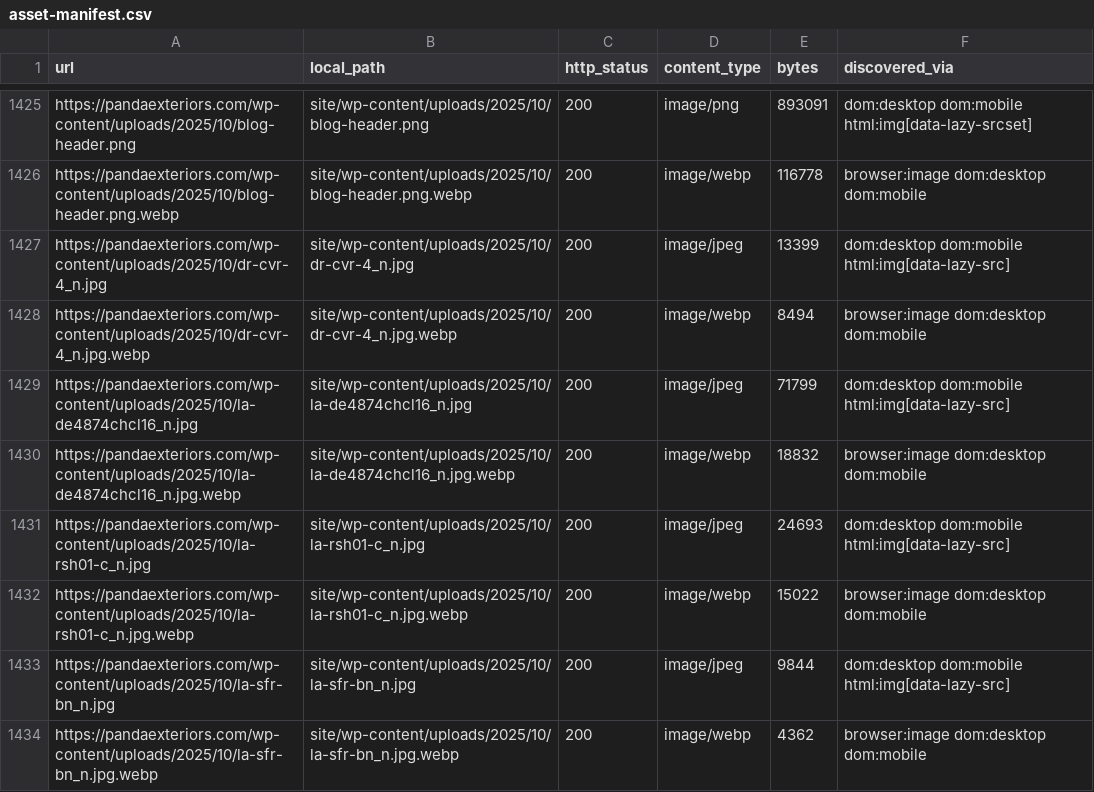
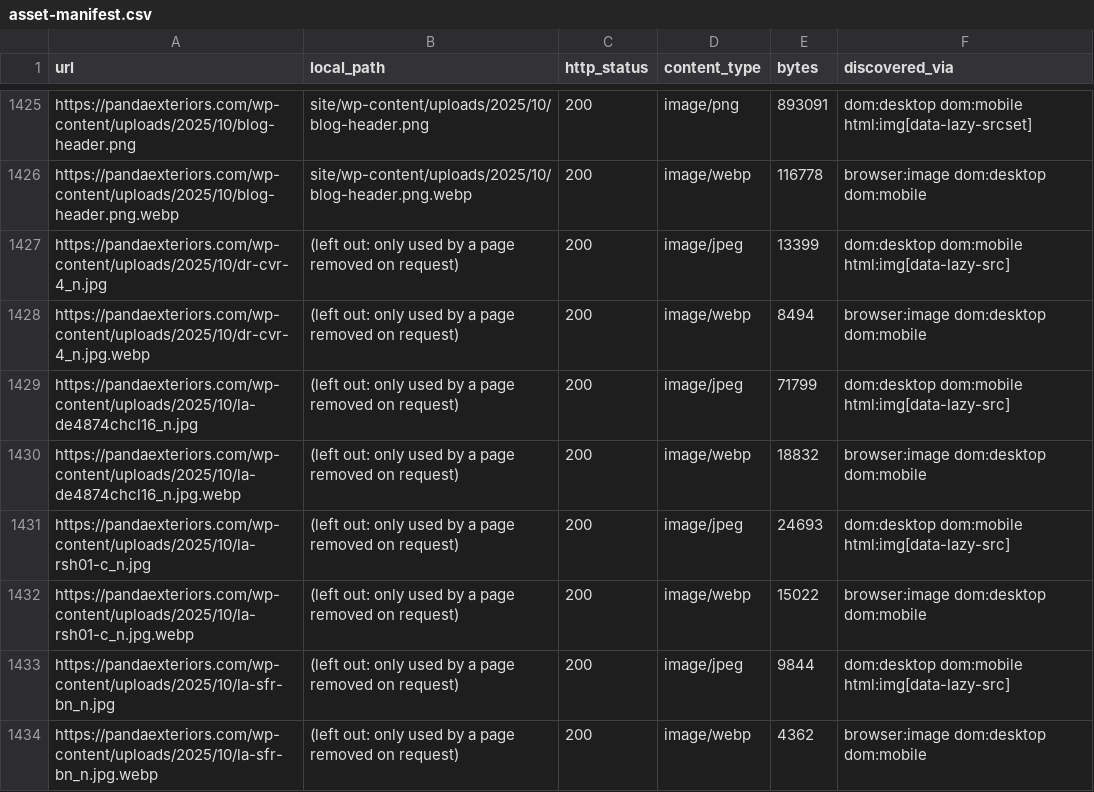
Before and after one commit to hunterallenlee10-cpu/pandaV1, a CSV file: docs/asset-manifest.csv, drawn as a sheet; only a part is shown, gaps mark what is left out; the diff covers the shown part only.

```diff
--- a/docs/asset-manifest.csv
+++ b/docs/asset-manifest.csv
@@ -1426,9 +1426,9 @@ https://pandaexteriors.com/wp-content/uploads/2025/10/blog-header.png,site/wp-co
 https://pandaexteriors.com/wp-content/uploads/2025/10/blog-header.png.webp,site/wp-content/uploads/2025/10/blog-header.png.webp,200,image/webp,116778,browser:image dom:desktop dom:mobile
-https://pandaexteriors.com/wp-content/uploads/2025/10/dr-cvr-4_n.jpg,site/wp-content/uploads/2025/10/dr-cvr-4_n.jpg,200,image/jpeg,13399,dom:desktop dom:mobile html:img[data-lazy-src]
-https://pandaexteriors.com/wp-content/uploads/2025/10/dr-cvr-4_n.jpg.webp,site/wp-content/uploads/2025/10/dr-cvr-4_n.jpg.webp,200,image/webp,8494,browser:image dom:desktop dom:mobile
-https://pandaexteriors.com/wp-content/uploads/2025/10/la-de4874chcl16_n.jpg,site/wp-content/uploads/2025/10/la-de4874chcl16_n.jpg,200,image/jpeg,71799,dom:desktop dom:mobile html:img[data-lazy-src]
-https://pandaexteriors.com/wp-content/uploads/2025/10/la-de4874chcl16_n.jpg.webp,site/wp-content/uploads/2025/10/la-de4874chcl16_n.jpg.webp,200,image/webp,18832,browser:image dom:desktop dom:mobile
-https://pandaexteriors.com/wp-content/uploads/2025/10/la-rsh01-c_n.jpg,site/wp-content/uploads/2025/10/la-rsh01-c_n.jpg,200,image/jpeg,24693,dom:desktop dom:mobile html:img[data-lazy-src]
-https://pandaexteriors.com/wp-content/uploads/2025/10/la-rsh01-c_n.jpg.webp,site/wp-content/uploads/2025/10/la-rsh01-c_n.jpg.webp,200,image/webp,15022,browser:image dom:desktop dom:mobile
-https://pandaexteriors.com/wp-content/uploads/2025/10/la-sfr-bn_n.jpg,site/wp-content/uploads/2025/10/la-sfr-bn_n.jpg,200,image/jpeg,9844,dom:desktop dom:mobile html:img[data-lazy-src]
-https://pandaexteriors.com/wp-content/uploads/2025/10/la-sfr-bn_n.jpg.webp,site/wp-content/uploads/2025/10/la-sfr-bn_n.jpg.webp,200,image/webp,4362,browser:image dom:desktop dom:mobile
+https://pandaexteriors.com/wp-content/uploads/2025/10/dr-cvr-4_n.jpg,(left out: only used by a page removed on request),200,image/jpeg,13399,dom:desktop dom:mobile html:img[data-lazy-src]
+https://pandaexteriors.com/wp-content/uploads/2025/10/dr-cvr-4_n.jpg.webp,(left out: only used by a page removed on request),200,image/webp,8494,browser:image dom:desktop dom:mobile
+https://pandaexteriors.com/wp-content/uploads/2025/10/la-de4874chcl16_n.jpg,(left out: only used by a page removed on request),200,image/jpeg,71799,dom:desktop dom:mobile html:img[data-lazy-src]
+https://pandaexteriors.com/wp-content/uploads/2025/10/la-de4874chcl16_n.jpg.webp,(left out: only used by a page removed on request),200,image/webp,18832,browser:image dom:desktop dom:mobile
+https://pandaexteriors.com/wp-content/uploads/2025/10/la-rsh01-c_n.jpg,(left out: only used by a page removed on request),200,image/jpeg,24693,dom:desktop dom:mobile html:img[data-lazy-src]
+https://pandaexteriors.com/wp-content/uploads/2025/10/la-rsh01-c_n.jpg.webp,(left out: only used by a page removed on request),200,image/webp,15022,browser:image dom:desktop dom:mobile
+https://pandaexteriors.com/wp-content/uploads/2025/10/la-sfr-bn_n.jpg,(left out: only used by a page removed on request),200,image/jpeg,9844,dom:desktop dom:mobile html:img[data-lazy-src]
+https://pandaexteriors.com/wp-content/uploads/2025/10/la-sfr-bn_n.jpg.webp,(left out: only used by a page removed on request),200,image/webp,4362,browser:image dom:desktop dom:mobile
```
Also changed, not shown: 17 edited cells elsewhere in this file, docs/inventory-coverage.csv, docs/redirects.csv, 50 other files.
